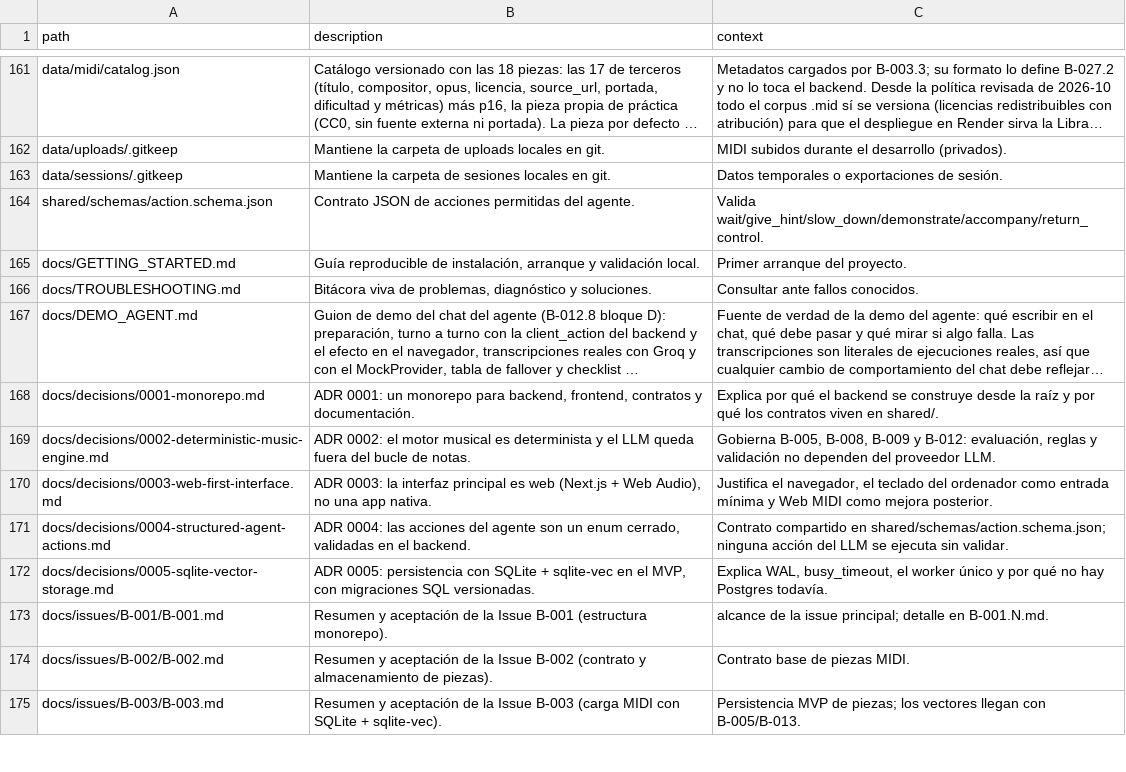
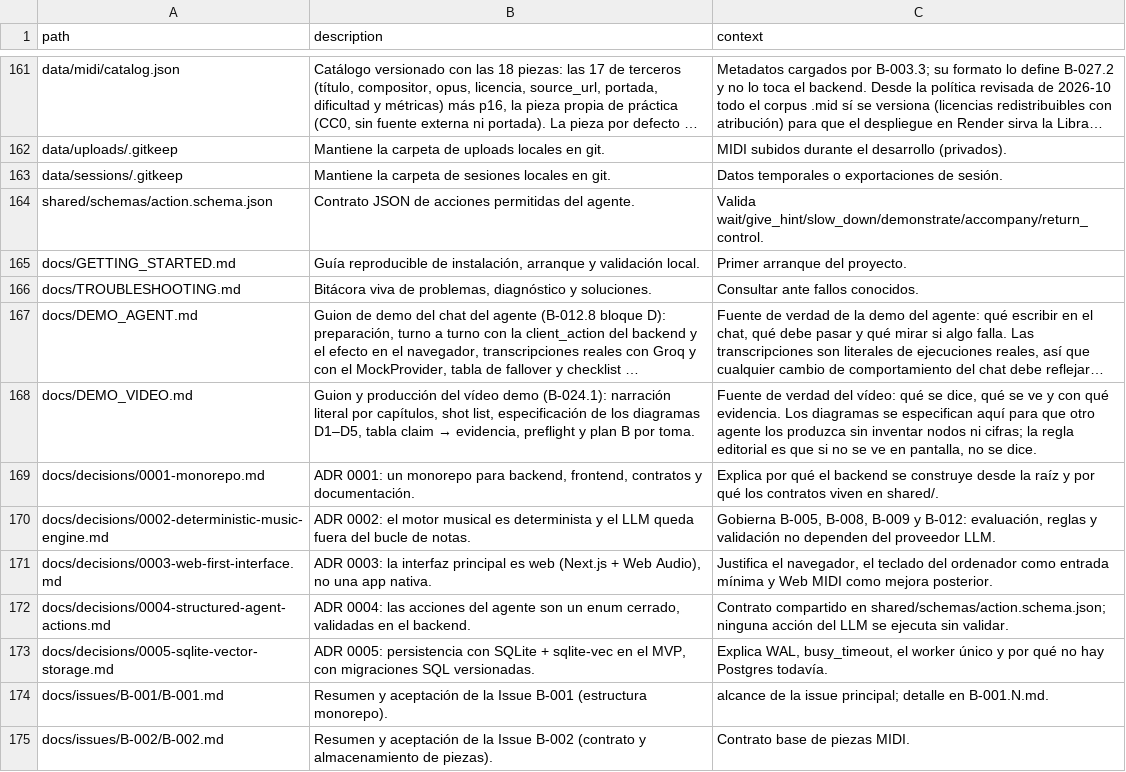
Before and after one commit to andrupax94/PianoMentor-IA, a CSV file: docs/architecture/files.csv, drawn as a sheet; only a part is shown, gaps mark what is left out; the shorter side is filled out with more unchanged rows; long unchanged cells end in …; the diff names each change by its address in the sheet, - before the commit and + after, or states it on an @@ line.

Commit message:
Add demo video script, configuration, and ignore files
- Created .drawcms.gitignore to exclude local artifacts.
- Added .drawcms/config.json for project configuration.
- Introduced demo video script in docs/DEMO_VIDEO.md detailing the video production plan, including narration, shot list, and claims with evidence.
- Established issue documentation for video production phases: B-024.1 (script and storyboard), B-024.2 (preflight and recording), and B-024.3 (editing and export).

```diff
--- a/docs/architecture/files.csv
+++ b/docs/architecture/files.csv
+row 168: docs/DEMO_VIDEO.md | Guion y producción del vídeo demo (B-024.1): narración literal por capítulos, shot list, especificación de los diagramas D1–D5, tabla claim → evidencia, preflight y plan B por toma. | Fuente de verdad del vídeo: qué se dice, qué se ve y con qué evidencia. Los diagramas se especifican aquí para que otro agente los produzca sin inventar nodos ni cifras; la regla editorial es que si no se ve en pantalla, no se dice.
```
Also changed, not shown: .github_projects/project-backlog.csv, 11 other files.
